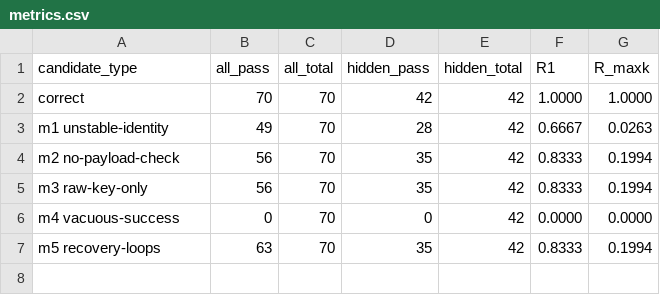
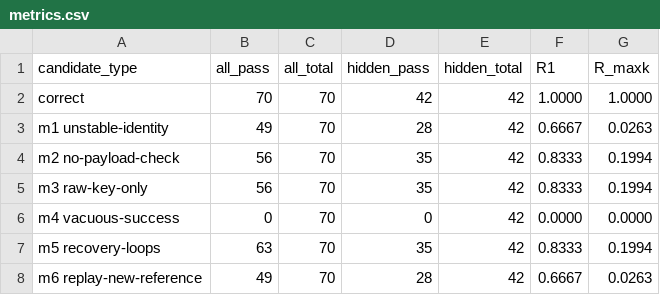
Before and after one commit to abhisheksharma2411/retry-safe-payment-benchmark, a CSV file: results/metrics.csv, drawn as a sheet.

```diff
--- a/results/metrics.csv
+++ b/results/metrics.csv
@@ -7 +7,2 @@ m4 vacuous-success,0,70,0,42,0.0000,0.0000
 m5 recovery-loops,63,70,35,42,0.8333,0.1994
+m6 replay-new-reference,49,70,28,42,0.6667,0.0263
```
Also changed, not shown: 28 other files.
